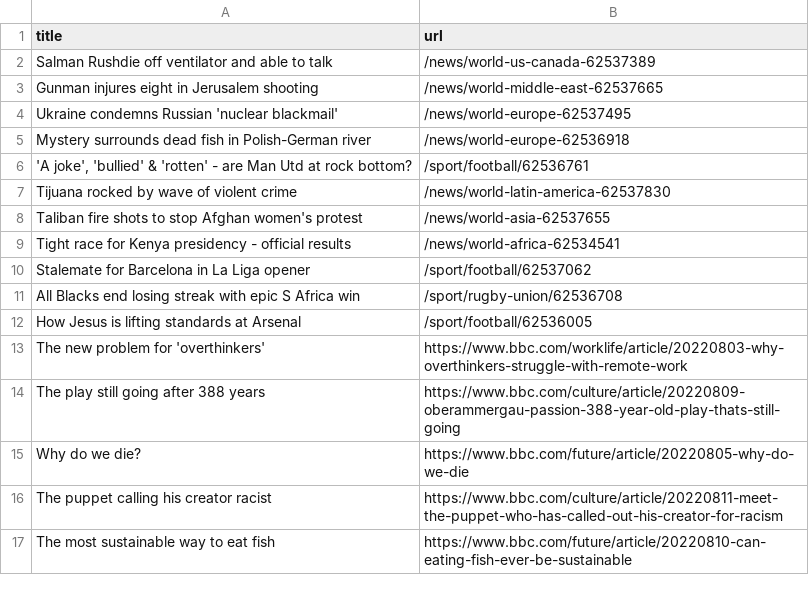
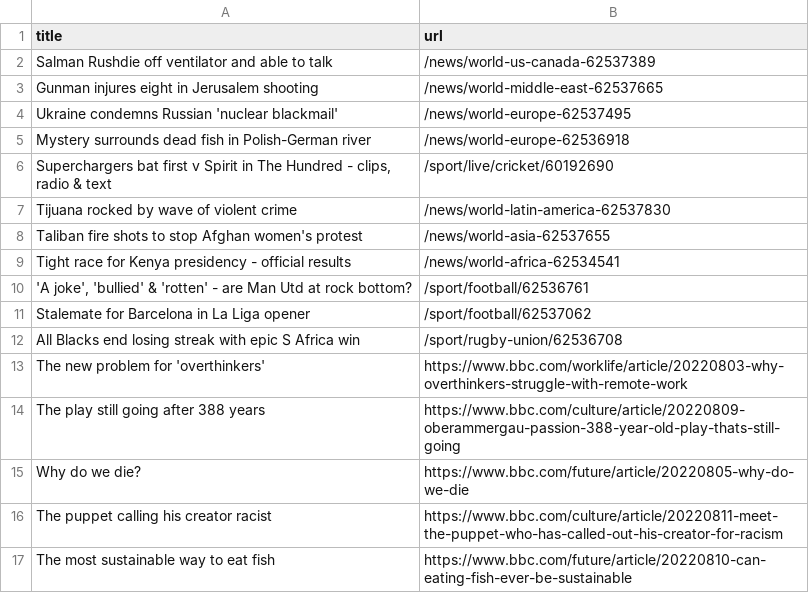
Before and after one commit to bryan-baker/automatic-scraper-bbc, a CSV file: bbc.csv, drawn as a sheet; only a part is shown.

```diff
--- a/bbc.csv
+++ b/bbc.csv
@@ -5,3 +5,3 @@ Ukraine condemns Russian 'nuclear blackmail',/news/world-europe-62537495
 Mystery surrounds dead fish in Polish-German river,/news/world-europe-62536918
-"'A joke', 'bullied' & 'rotten' - are Man Utd at rock bottom?",/sport/football/62536761
+"Superchargers bat first v Spirit in The Hundred - clips, radio & text",/sport/live/cricket/60192690
 Tijuana rocked by wave of violent crime,/news/world-latin-america-62537830
@@ -9,5 +9,5 @@ Taliban fire shots to stop Afghan women's protest,/news/world-asia-62537655
 Tight race for Kenya presidency - official results,/news/world-africa-62534541
+"'A joke', 'bullied' & 'rotten' - are Man Utd at rock bottom?",/sport/football/62536761
 Stalemate for Barcelona in La Liga opener,/sport/football/62537062
 All Blacks end losing streak with epic S Africa win,/sport/rugby-union/62536708
-How Jesus is lifting standards at Arsenal,/sport/football/62536005
 The new problem for 'overthinkers',https://www.bbc.com/worklife/article/20220803-why-overthinkers-struggle-with-remote-work
```
